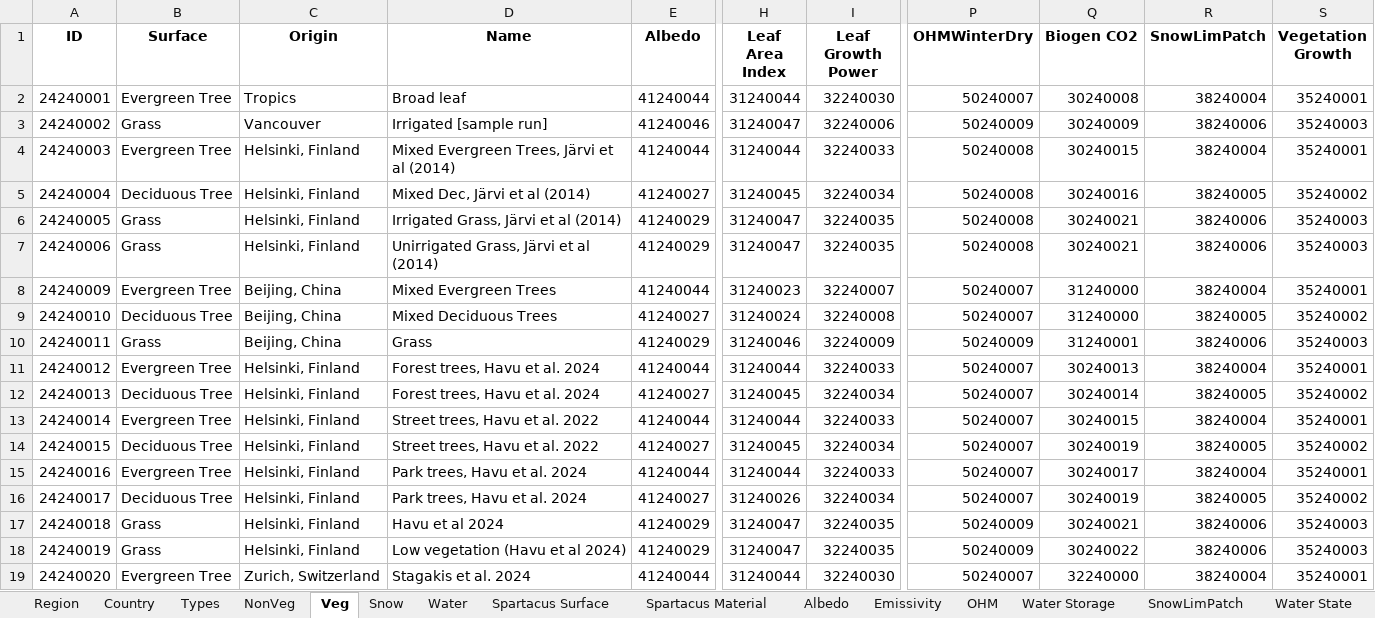
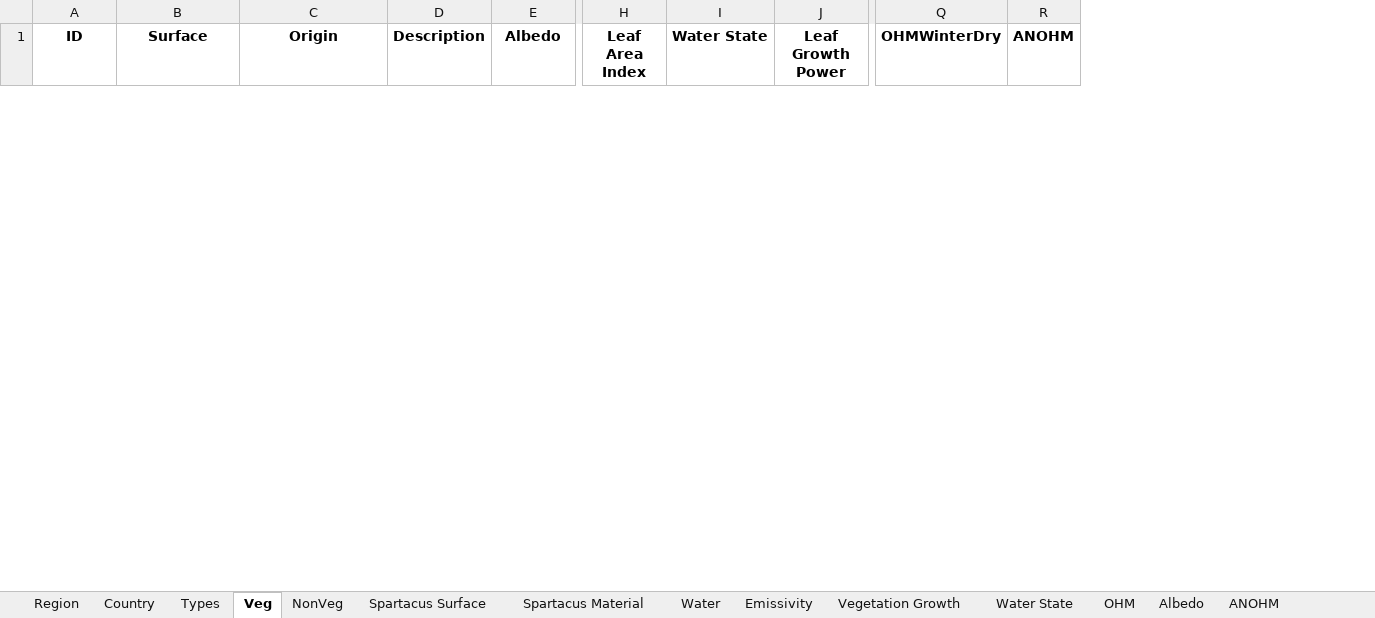
Before and after one commit to UMEP-dev/UMEP, an Excel workbook: suews_database_manager/data/database.xlsx, sheet Veg, drawn as a sheet; only a part is shown, gaps mark what is left out; values as stored, in another font and other column widths than the file's, no borders; removed rows and columns are numbered as before the commit, all else as after; rows hold the shown columns only; the diff covers the shown part only; the diff names each change by its address in the sheet, - before the commit and + after, or states it on an @@ line.

```diff
--- a/suews_database_manager/data/database.xlsx (sheet Veg)
+++ b/suews_database_manager/data/database.xlsx (sheet Veg)
-sheet tab: SnowLimPatch
@@ sheet tab order changed: Region | Country | Types | Veg | NonVeg | Spartacus Surface | Spartacus Material | Water | Emissivity | Vegetation Growth | Water State | OHM | Albedo | ANOHM @@
-column D (Name), empty
+column D (Description), empty
+column I (Water State), empty
-column Q (Biogen CO2), empty
-column R (SnowLimPatch), empty
-column S (Vegetation Growth), empty
+column R (ANOHM), empty
-row 2: 24240001 | Evergreen Tree | Tropics | Broad leaf | 41240044 | 31240044 | 32240030 | 50240007 | 30240008 | 38240004 | 35240001
-row 3: 24240002 | Grass | Vancouver | Irrigated [sample run] | 41240046 | 31240047 | 32240006 | 50240009 | 30240009 | 38240006 | 35240003
-row 4: 24240003 | Evergreen Tree | Helsinki, Finland | Mixed Evergreen Trees, Järvi et al (2014) | 41240044 | 31240044 | 32240033 | 50240008 | 30240015 | 38240004 | 35240001
-row 5: 24240004 | Deciduous Tree | Helsinki, Finland | Mixed Dec, Järvi et al (2014) | 41240027 | 31240045 | 32240034 | 50240008 | 30240016 | 38240005 | 35240002
-row 6: 24240005 | Grass | Helsinki, Finland | Irrigated Grass, Järvi et al (2014) | 41240029 | 31240047 | 32240035 | 50240008 | 30240021 | 38240006 | 35240003
-row 7: 24240006 | Grass | Helsinki, Finland | Unirrigated Grass, Järvi et al (2014) | 41240029 | 31240047 | 32240035 | 50240008 | 30240021 | 38240006 | 35240003
-row 8: 24240009 | Evergreen Tree | Beijing, China | Mixed Evergreen Trees | 41240044 | 31240023 | 32240007 | 50240007 | 31240000 | 38240004 | 35240001
-row 9: 24240010 | Deciduous Tree | Beijing, China | Mixed Deciduous Trees | 41240027 | 31240024 | 32240008 | 50240007 | 31240000 | 38240005 | 35240002
-row 10: 24240011 | Grass | Beijing, China | Grass | 41240029 | 31240046 | 32240009 | 50240009 | 31240001 | 38240006 | 35240003
-row 11: 24240012 | Evergreen Tree | Helsinki, Finland | Forest trees, Havu et al. 2024 | 41240044 | 31240044 | 32240033 | 50240007 | 30240013 | 38240004 | 35240001
-row 12: 24240013 | Deciduous Tree | Helsinki, Finland | Forest trees, Havu et al. 2024 | 41240027 | 31240045 | 32240034 | 50240007 | 30240014 | 38240005 | 35240002
-row 13: 24240014 | Evergreen Tree | Helsinki, Finland | Street trees, Havu et al. 2022 | 41240044 | 31240044 | 32240033 | 50240007 | 30240015 | 38240004 | 35240001
-row 14: 24240015 | Deciduous Tree | Helsinki, Finland | Street trees, Havu et al. 2022 | 41240027 | 31240045 | 32240034 | 50240007 | 30240019 | 38240005 | 35240002
-row 15: 24240016 | Evergreen Tree | Helsinki, Finland | Park trees, Havu et al. 2024 | 41240044 | 31240044 | 32240033 | 50240007 | 30240017 | 38240004 | 35240001
-row 16: 24240017 | Deciduous Tree | Helsinki, Finland | Park trees, Havu et al. 2024 | 41240027 | 31240026 | 32240034 | 50240007 | 30240019 | 38240005 | 35240002
-row 17: 24240018 | Grass | Helsinki, Finland | Havu et al 2024 | 41240029 | 31240047 | 32240035 | 50240009 | 30240021 | 38240006 | 35240003
-row 18: 24240019 | Grass | Helsinki, Finland | Low vegetation (Havu et al 2024) | 41240029 | 31240047 | 32240035 | 50240009 | 30240022 | 38240006 | 35240003
-row 19: 24240020 | Evergreen Tree | Zurich, Switzerland | Stagakis et al. 2024 | 41240044 | 31240044 | 32240030 | 50240007 | 32240000 | 38240004 | 35240001
```
Also changed, not shown: 6 added rows and 8 removed rows elsewhere in this sheet, sheet Profiles, sheet Country, sheet Region, sheet AnthropogenicEmission, sheet ESTM, sheet Spartacus Surface, 22 more sheets, 5 other files.
